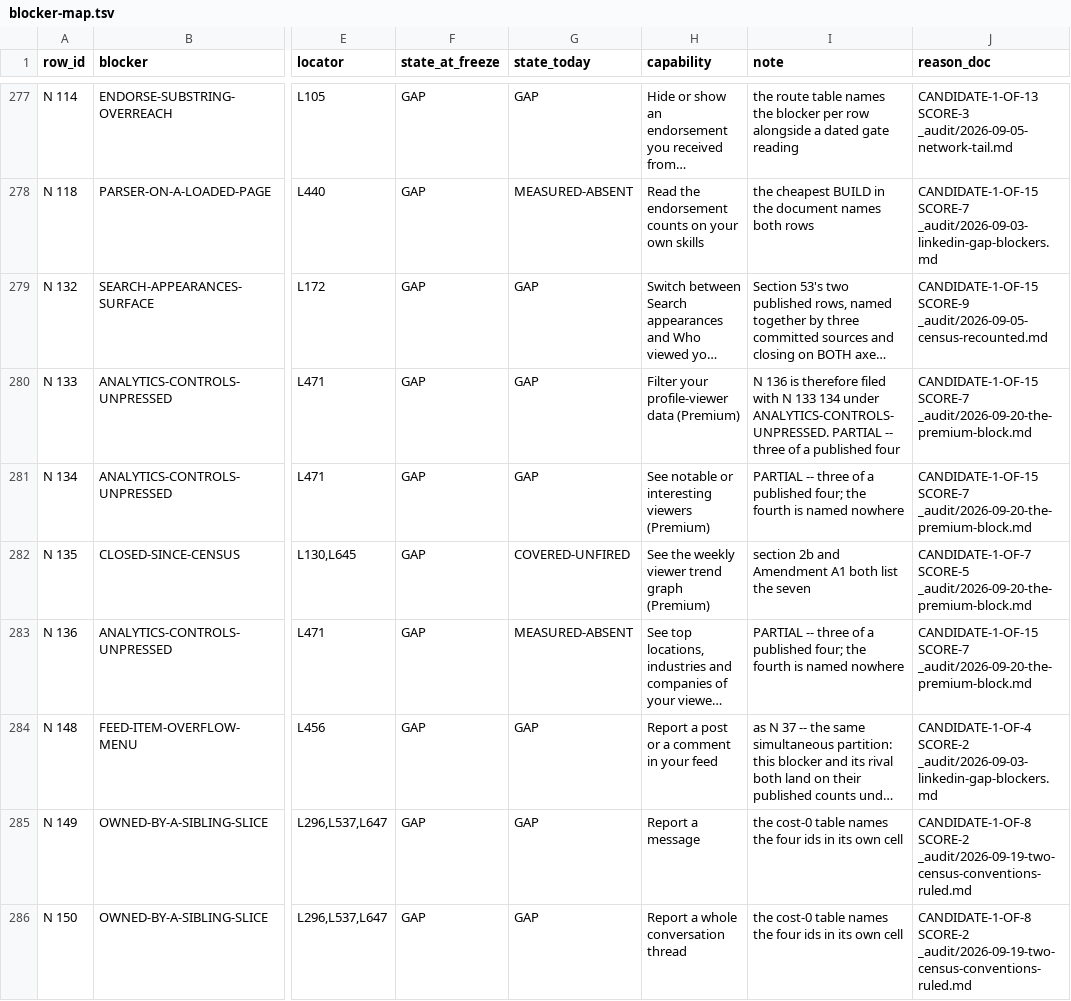
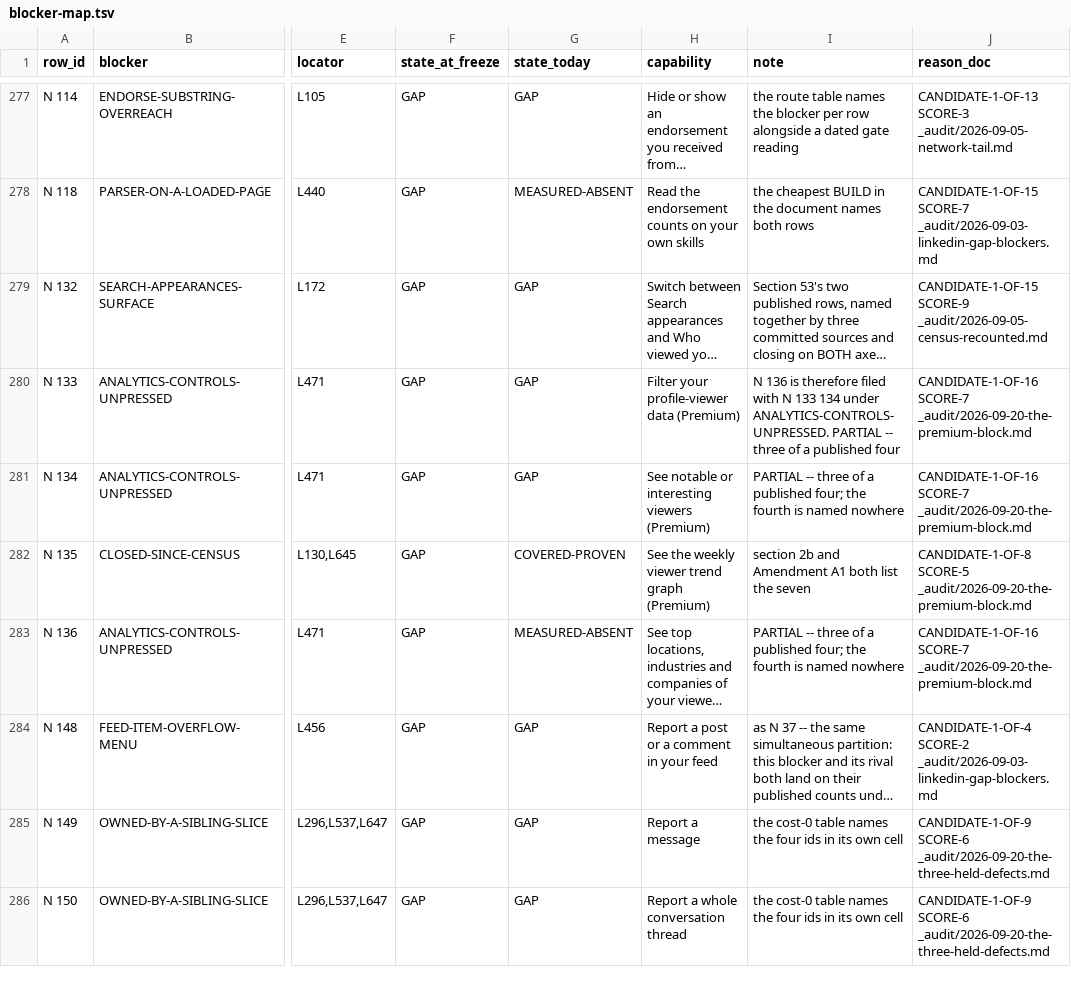
Before and after one commit to Sundeepg98/linkedin-mcp, a TSV file: _audit/_census/blocker-map.tsv, drawn as a sheet; only a part is shown, gaps mark what is left out; long unchanged cells end in …; the diff covers the shown part only; the diff names each change by its address in the sheet, - before the commit and + after, or states it on an @@ line.

Commit message:
chore(blocker-map): re-derive reason_doc after merging master
The live-capture wave added a 501-line audit document, which is corpus the
locator reads. Eleven blockers' reason_doc moved: nine are candidate-count
increments as the corpus grew, and one is substantive -- OWNED-BY-A-SIBLING-
SLICE moves from score 2 to score 6 and now points at this wave's own ruling,
which argues that blocker at length where the previous best merely named it.

This is the column behaving as a derived artifact rather than a cached one.
The census totals did not move: 704 stated rows and 302 GAP before and after
the merge, and both sides of the merge were verified by re-reading the file
rather than by trusting the merge -- the sibling's two promotions and all six
of this wave's corrected cells are present on disk.

```diff
--- a/_audit/_census/blocker-map.tsv
+++ b/_audit/_census/blocker-map.tsv
-J280:J281 (reason_doc): CANDIDATE-1-OF-15 SCORE-7 _audit/2026-09-20-the-premium-block.md
+J280:J281 (reason_doc): CANDIDATE-1-OF-16 SCORE-7 _audit/2026-09-20-the-premium-block.md
-G282 (state_today): COVERED-UNFIRED
+G282 (state_today): COVERED-PROVEN
-J282 (reason_doc): CANDIDATE-1-OF-7 SCORE-5 _audit/2026-09-20-the-premium-block.md
+J282 (reason_doc): CANDIDATE-1-OF-8 SCORE-5 _audit/2026-09-20-the-premium-block.md
-J283 (reason_doc): CANDIDATE-1-OF-15 SCORE-7 _audit/2026-09-20-the-premium-block.md
+J283 (reason_doc): CANDIDATE-1-OF-16 SCORE-7 _audit/2026-09-20-the-premium-block.md
-J285:J286 (reason_doc): CANDIDATE-1-OF-8 SCORE-2 _audit/2026-09-19-two-census-conventions-ruled.md
+J285:J286 (reason_doc): CANDIDATE-1-OF-9 SCORE-6 _audit/2026-09-20-the-three-held-defects.md
```
Also changed, not shown: 80 edited cells elsewhere in this file.
